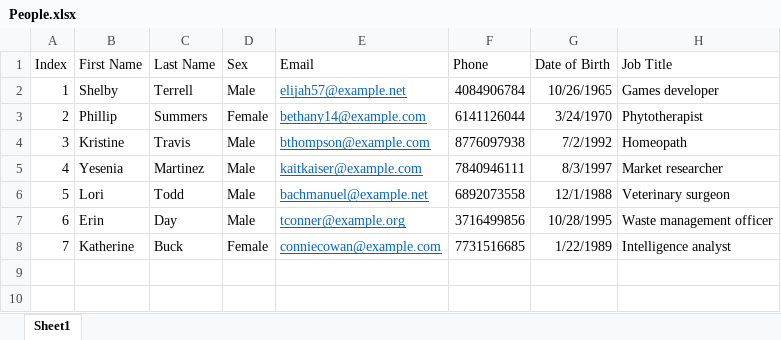
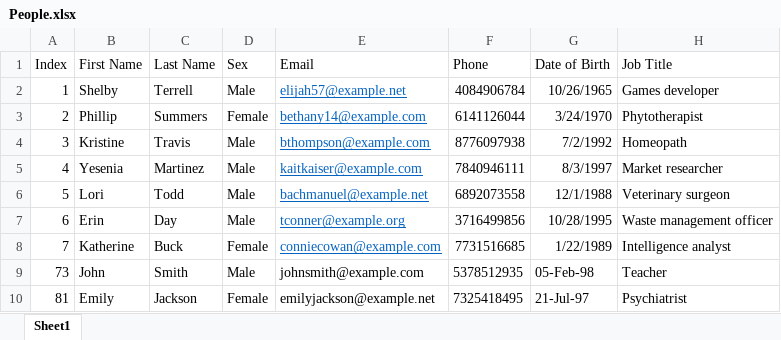
Before and after one commit to ionutng/ExcelReader, an Excel workbook: People.xlsx, sheet Sheet1, drawn as a sheet; values as stored, in another font and other column widths than the file's, no borders; the diff names each change by its address in the sheet, - before the commit and + after, or states it on an @@ line.

Commit message:
Add the functionality to write more data to the excel file

```diff
--- a/People.xlsx (sheet Sheet1)
+++ b/People.xlsx (sheet Sheet1)
+row 9: 73 | John | Smith | Male | johnsmith@example.com | 5378512935 | 05-Feb-98 | Teacher
+row 10: 81 | Emily | Jackson | Female | emilyjackson@example.net | 7325418495 | 21-Jul-97 | Psychiatrist
```
Also changed, not shown: 3 other files.
